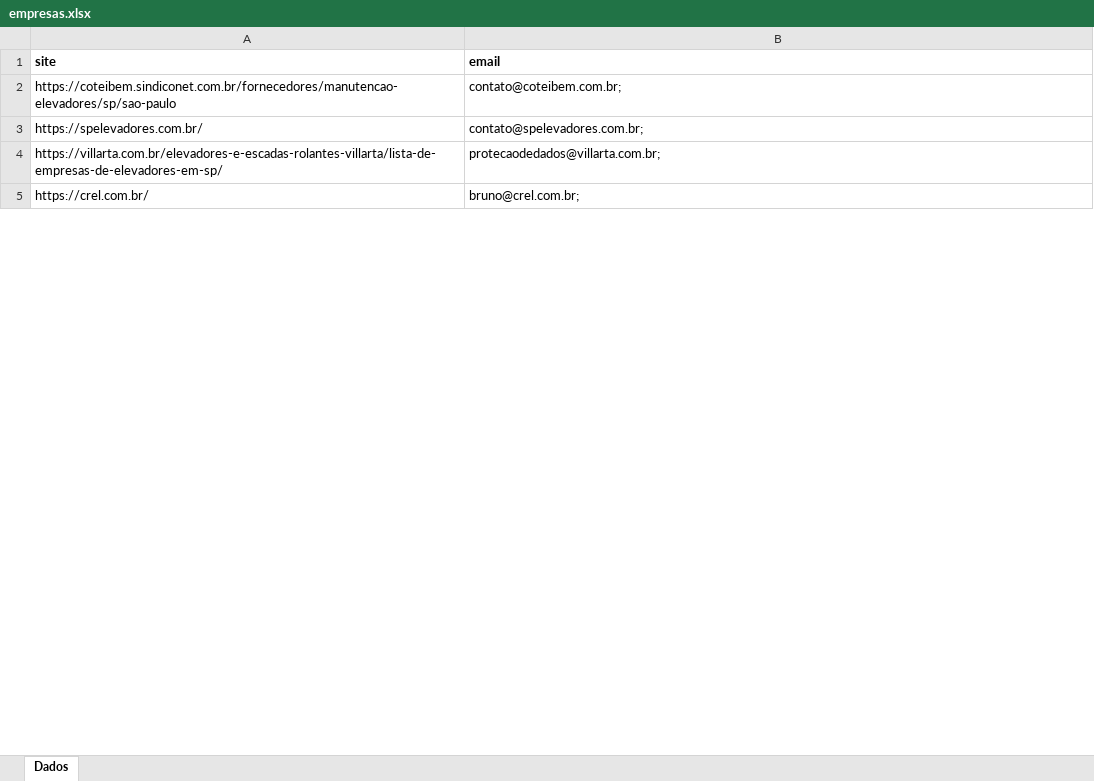
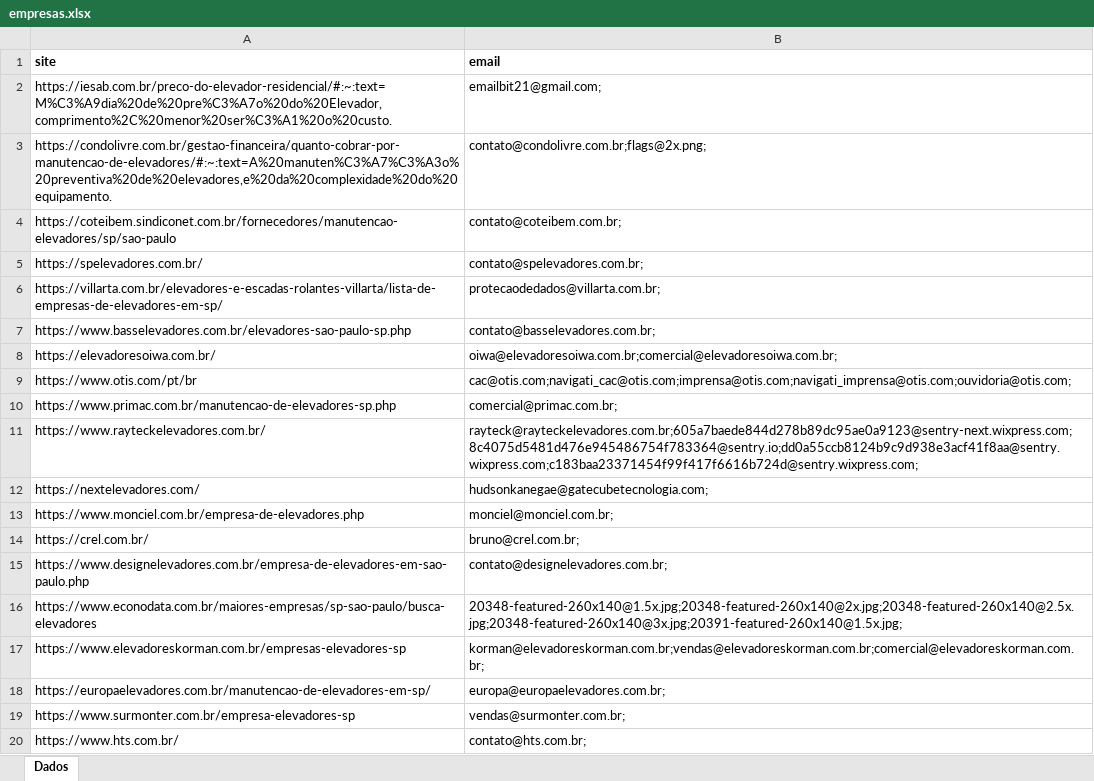
Before and after one commit to rafael-rodrigues-dsv/component-search-app, an Excel workbook: output/empresas.xlsx, sheet Dados, drawn as a sheet; only a part is shown; values as stored, in another font and other column widths than the file's, no borders; the diff covers the shown part only; the diff names each change by its address in the sheet, - before the commit and + after, or states it on an @@ line.

```diff
--- a/output/empresas.xlsx (sheet Dados)
+++ b/output/empresas.xlsx (sheet Dados)
+row 2: https://iesab.com.br/preco-do-elevador-residencial/#:~:text=M%C3%A9dia%20de%20pre%C3%A7o%20do%20Elevador,comprimento%2C%20menor%20ser%C3%A1%20o%20custo. | emailbit21@gmail.com;
+row 3: https://condolivre.com.br/gestao-financeira/quanto-cobrar-por-manutencao-de-elevadores/#:~:text=A%20manuten%C3%A7%C3%A3o%20preventiva%20de%20elevadores,e%20da%20complexidade%20do%20equipamento. | contato@condolivre.com.br;flags@2x.png;
+row 7: https://www.basselevadores.com.br/elevadores-sao-paulo-sp.php | contato@basselevadores.com.br;
+row 8: https://elevadoresoiwa.com.br/ | oiwa@elevadoresoiwa.com.br;comercial@elevadoresoiwa.com.br;
+row 9: https://www.otis.com/pt/br | cac@otis.com;navigati_cac@otis.com;imprensa@otis.com;navigati_imprensa@otis.com;ouvidoria@otis.com;
+row 10: https://www.primac.com.br/manutencao-de-elevadores-sp.php | comercial@primac.com.br;
+row 11: https://www.rayteckelevadores.com.br/ | rayteck@rayteckelevadores.com.br;605a7baede844d278b89dc95ae0a9123@sentry-next.wixpress.com;8c4075d5481d476e945486754f783364@sentry.io;dd0a55ccb8124b9c9d938e3acf41f8aa@sentry.wixpress.com;c183baa23371454f99f417f6616b724d@sentry.wixpress.com;
+row 12: https://nextelevadores.com/ | hudsonkanegae@gatecubetecnologia.com;
+row 13: https://www.monciel.com.br/empresa-de-elevadores.php | monciel@monciel.com.br;
+row 15: https://www.designelevadores.com.br/empresa-de-elevadores-em-sao-paulo.php | contato@designelevadores.com.br;
+row 16: https://www.econodata.com.br/maiores-empresas/sp-sao-paulo/busca-elevadores | 20348-featured-260x140@1.5x.jpg;20348-featured-260x140@2x.jpg;20348-featured-260x140@2.5x.jpg;20348-featured-260x140@3x.jpg;20391-featured-260x140@1.5x.jpg;
+row 17: https://www.elevadoreskorman.com.br/empresas-elevadores-sp | korman@elevadoreskorman.com.br;vendas@elevadoreskorman.com.br;comercial@elevadoreskorman.com.br;
+row 18: https://europaelevadores.com.br/manutencao-de-elevadores-em-sp/ | europa@europaelevadores.com.br;
+row 19: https://www.surmonter.com.br/empresa-elevadores-sp | vendas@surmonter.com.br;
+row 20: https://www.hts.com.br/ | contato@hts.com.br;
```
Also changed, not shown: 31 added rows and 2 edited cells elsewhere in this sheet, 2 other files.
